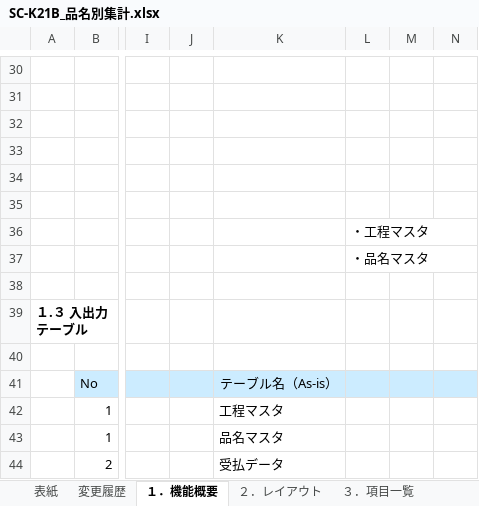
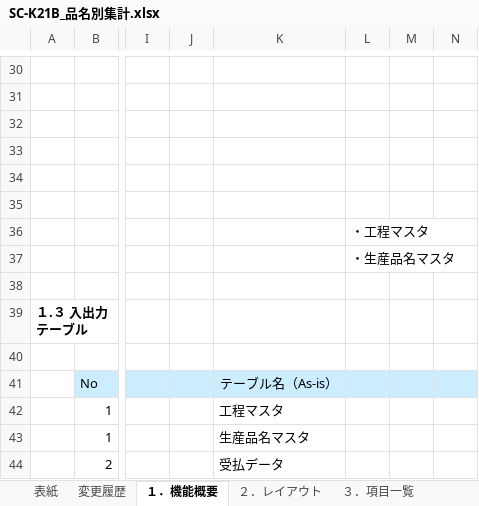
Before and after one commit to LeviDlflu/backdoor, an Excel workbook: 01_基本設計書/20200220リリース/SC-K21B_品名別集計.xlsx, sheet １．機能概要, drawn as a sheet; only a part is shown, gaps mark what is left out; values as stored, in another font and other column widths than the file's, no borders; charts and pictures not drawn; the diff names each change by its address in the sheet, - before the commit and + after, or states it on an @@ line.

```diff
--- a/01_基本設計書/20200220リリース/SC-K21B_品名別集計.xlsx (sheet １．機能概要)
+++ b/01_基本設計書/20200220リリース/SC-K21B_品名別集計.xlsx (sheet １．機能概要)
-L37: ・品名マスタ
+L37: ・生産品名マスタ
-K43: 品名マスタ
+K43: 生産品名マスタ
```
Also changed, not shown: sheet ４．イベント仕様, sheet ３．項目一覧, charts or pictures, 01_基本設計書/20200220リリース/SC-K13A_当日詳細実績参照.xlsx, 01_基本設計書/20200220リリース/SC-K21A_工程別集計.xlsx, 14 other files.
